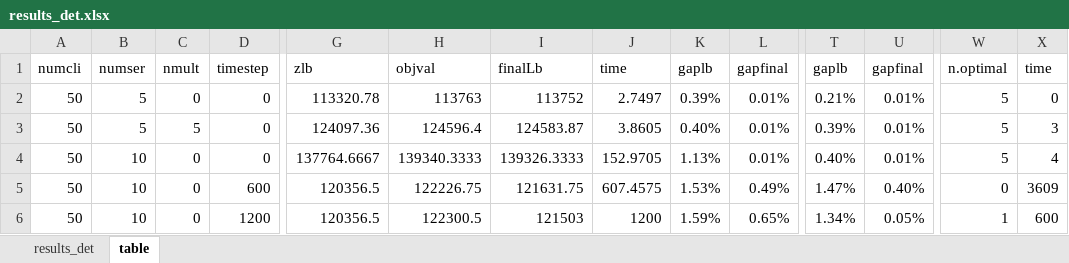
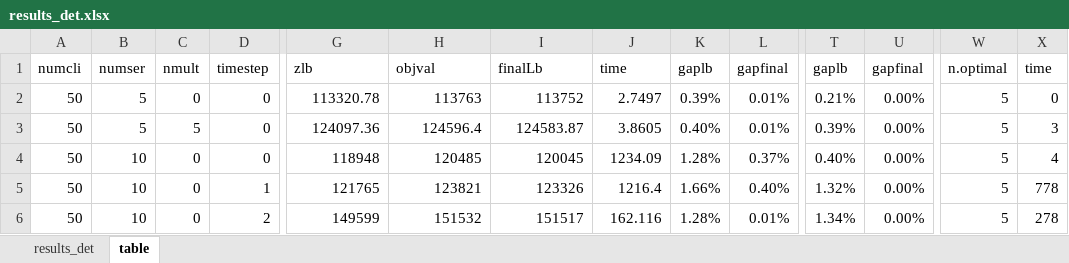
Before and after one commit to maniezzo/GDOforecast, an Excel workbook: stochastic/results_det.xlsx, sheet table, drawn as a sheet; only a part is shown, gaps mark what is left out; values as stored, in another font and other column widths than the file's, no borders; the diff covers the shown part only; the diff names each change by its address in the sheet, - before the commit and + after, or states it on an @@ line.

```diff
--- a/stochastic/results_det.xlsx (sheet table)
+++ b/stochastic/results_det.xlsx (sheet table)
-U2:U4: 0.01%
+U2:U4: 0.00%
-G4: 137764.6667
+G4: 118948
-H4: 139340.3333
+H4: 120485
-I4: 139326.3333
+I4: 120045
-J4: 152.9705
+J4: 1234.09
-K4: 1.13%
+K4: 1.28%
-L4: 0.01%
+L4: 0.37%
-D5: 600
+D5: 1
-G5: 120356.5
+G5: 121765
-H5: 122226.75
+H5: 123821
-I5: 121631.75
+I5: 123326
-J5: 607.4575
+J5: 1216.4
-K5: 1.53%
+K5: 1.66%
-L5: 0.49%
+L5: 0.40%
-T5: 1.47%
+T5: 1.32%
-U5: 0.40%
+U5: 0.00%
-W5: 0
+W5: 5
-X5: 3609
+X5: 778
-D6: 1200
+D6: 2
-G6: 120356.5
+G6: 149599
-H6: 122300.5
+H6: 151532
-I6: 121503
+I6: 151517
-J6: 1200
+J6: 162.116
-K6: 1.59%
+K6: 1.28%
-L6: 0.65%
+L6: 0.01%
-U6: 0.05%
+U6: 0.00%
-W6: 1
+W6: 5
-X6: 600
+X6: 278
```
Also changed, not shown: 1 added row and 51 edited cells elsewhere in this sheet, sheet results_det, formulas that keep their value, 2 other files.
